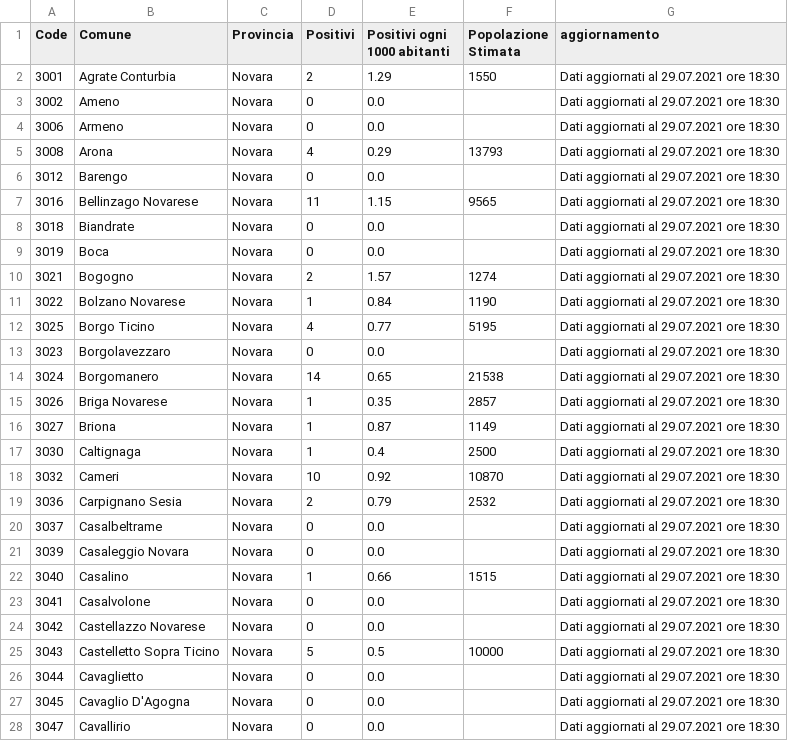
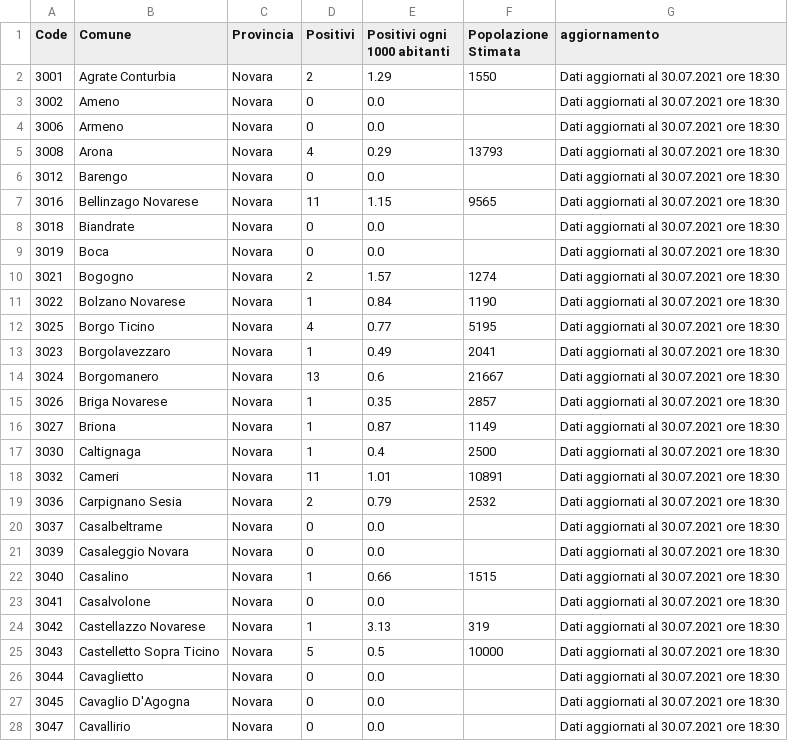
Before and after one commit to floatingpurr/covid-piemonte, a CSV file: data/postprocessing/Novara.csv, drawn as a sheet; only a part is shown; the diff covers the shown part only.

```diff
--- a/data/postprocessing/Novara.csv
+++ b/data/postprocessing/Novara.csv
@@ -1,28 +1,28 @@
 Code,Comune,Provincia,Positivi,Positivi ogni 1000 abitanti,Popolazione Stimata,aggiornamento
-3001,Agrate Conturbia,Novara,2,1.29,1550,Dati aggiornati al 29.07.2021 ore 18:30
-3002,Ameno,Novara,0,0.0,,Dati aggiornati al 29.07.2021 ore 18:30
-3006,Armeno,Novara,0,0.0,,Dati aggiornati al 29.07.2021 ore 18:30
-3008,Arona,Novara,4,0.29,13793,Dati aggiornati al 29.07.2021 ore 18:30
-3012,Barengo,Novara,0,0.0,,Dati aggiornati al 29.07.2021 ore 18:30
-3016,Bellinzago Novarese,Novara,11,1.15,9565,Dati aggiornati al 29.07.2021 ore 18:30
-3018,Biandrate,Novara,0,0.0,,Dati aggiornati al 29.07.2021 ore 18:30
-3019,Boca,Novara,0,0.0,,Dati aggiornati al 29.07.2021 ore 18:30
-3021,Bogogno,Novara,2,1.57,1274,Dati aggiornati al 29.07.2021 ore 18:30
-3022,Bolzano Novarese,Novara,1,0.84,1190,Dati aggiornati al 29.07.2021 ore 18:30
-3025,Borgo Ticino,Novara,4,0.77,5195,Dati aggiornati al 29.07.2021 ore 18:30
-3023,Borgolavezzaro,Novara,0,0.0,,Dati aggiornati al 29.07.2021 ore 18:30
-3024,Borgomanero,Novara,14,0.65,21538,Dati aggiornati al 29.07.2021 ore 18:30
-3026,Briga Novarese,Novara,1,0.35,2857,Dati aggiornati al 29.07.2021 ore 18:30
-3027,Briona,Novara,1,0.87,1149,Dati aggiornati al 29.07.2021 ore 18:30
-3030,Caltignaga,Novara,1,0.4,2500,Dati aggiornati al 29.07.2021 ore 18:30
-3032,Cameri,Novara,10,0.92,10870,Dati aggiornati al 29.07.2021 ore 18:30
-3036,Carpignano Sesia,Novara,2,0.79,2532,Dati aggiornati al 29.07.2021 ore 18:30
-3037,Casalbeltrame,Novara,0,0.0,,Dati aggiornati al 29.07.2021 ore 18:30
-3039,Casaleggio Novara,Novara,0,0.0,,Dati aggiornati al 29.07.2021 ore 18:30
-3040,Casalino,Novara,1,0.66,1515,Dati aggiornati al 29.07.2021 ore 18:30
-3041,Casalvolone,Novara,0,0.0,,Dati aggiornati al 29.07.2021 ore 18:30
-3042,Castellazzo Novarese,Novara,0,0.0,,Dati aggiornati al 29.07.2021 ore 18:30
-3043,Castelletto Sopra Ticino,Novara,5,0.5,10000,Dati aggiornati al 29.07.2021 ore 18:30
-3044,Cavaglietto,Novara,0,0.0,,Dati aggiornati al 29.07.2021 ore 18:30
-3045,Cavaglio D'Agogna,Novara,0,0.0,,Dati aggiornati al 29.07.2021 ore 18:30
-3047,Cavallirio,Novara,0,0.0,,Dati aggiornati al 29.07.2021 ore 18:30
+3001,Agrate Conturbia,Novara,2,1.29,1550,Dati aggiornati al 30.07.2021 ore 18:30
+3002,Ameno,Novara,0,0.0,,Dati aggiornati al 30.07.2021 ore 18:30
+3006,Armeno,Novara,0,0.0,,Dati aggiornati al 30.07.2021 ore 18:30
+3008,Arona,Novara,4,0.29,13793,Dati aggiornati al 30.07.2021 ore 18:30
+3012,Barengo,Novara,0,0.0,,Dati aggiornati al 30.07.2021 ore 18:30
+3016,Bellinzago Novarese,Novara,11,1.15,9565,Dati aggiornati al 30.07.2021 ore 18:30
+3018,Biandrate,Novara,0,0.0,,Dati aggiornati al 30.07.2021 ore 18:30
+3019,Boca,Novara,0,0.0,,Dati aggiornati al 30.07.2021 ore 18:30
+3021,Bogogno,Novara,2,1.57,1274,Dati aggiornati al 30.07.2021 ore 18:30
+3022,Bolzano Novarese,Novara,1,0.84,1190,Dati aggiornati al 30.07.2021 ore 18:30
+3025,Borgo Ticino,Novara,4,0.77,5195,Dati aggiornati al 30.07.2021 ore 18:30
+3023,Borgolavezzaro,Novara,1,0.49,2041,Dati aggiornati al 30.07.2021 ore 18:30
+3024,Borgomanero,Novara,13,0.6,21667,Dati aggiornati al 30.07.2021 ore 18:30
+3026,Briga Novarese,Novara,1,0.35,2857,Dati aggiornati al 30.07.2021 ore 18:30
+3027,Briona,Novara,1,0.87,1149,Dati aggiornati al 30.07.2021 ore 18:30
+3030,Caltignaga,Novara,1,0.4,2500,Dati aggiornati al 30.07.2021 ore 18:30
+3032,Cameri,Novara,11,1.01,10891,Dati aggiornati al 30.07.2021 ore 18:30
+3036,Carpignano Sesia,Novara,2,0.79,2532,Dati aggiornati al 30.07.2021 ore 18:30
+3037,Casalbeltrame,Novara,0,0.0,,Dati aggiornati al 30.07.2021 ore 18:30
+3039,Casaleggio Novara,Novara,0,0.0,,Dati aggiornati al 30.07.2021 ore 18:30
+3040,Casalino,Novara,1,0.66,1515,Dati aggiornati al 30.07.2021 ore 18:30
+3041,Casalvolone,Novara,0,0.0,,Dati aggiornati al 30.07.2021 ore 18:30
+3042,Castellazzo Novarese,Novara,1,3.13,319,Dati aggiornati al 30.07.2021 ore 18:30
+3043,Castelletto Sopra Ticino,Novara,5,0.5,10000,Dati aggiornati al 30.07.2021 ore 18:30
+3044,Cavaglietto,Novara,0,0.0,,Dati aggiornati al 30.07.2021 ore 18:30
+3045,Cavaglio D'Agogna,Novara,0,0.0,,Dati aggiornati al 30.07.2021 ore 18:30
+3047,Cavallirio,Novara,0,0.0,,Dati aggiornati al 30.07.2021 ore 18:30
```
Also changed, not shown: 78 edited cells elsewhere in this file, data/postprocessing/Alessandria.csv, data/postprocessing/Cuneo.csv, 8 other files.
